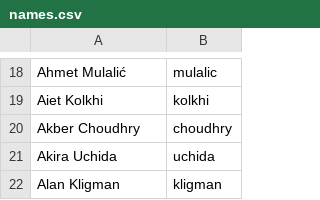
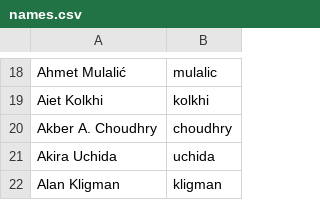
Before and after one commit to twse/random-stuff, a CSV file: names.csv, drawn as a sheet; only a part is shown, gaps mark what is left out.

Commit message:
Added middle initials to some names

```diff
--- a/names.csv
+++ b/names.csv
@@ -19,3 +19,3 @@ Ahmet Mulalić,mulalic
 Aiet Kolkhi,kolkhi
-Akber Choudhry,choudhry
+Akber A. Choudhry,choudhry
 Akira Uchida,uchida
```
